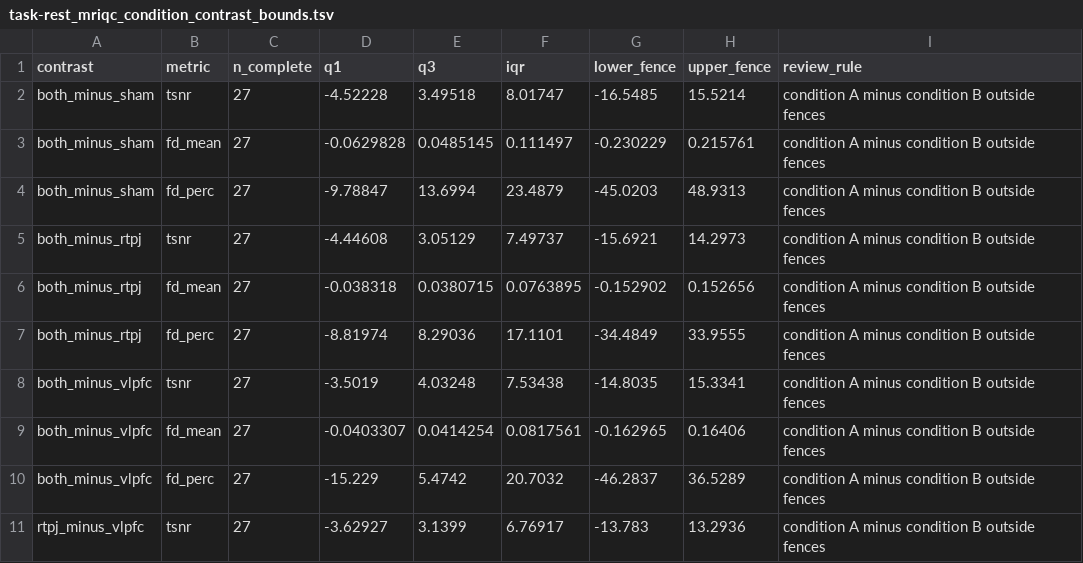
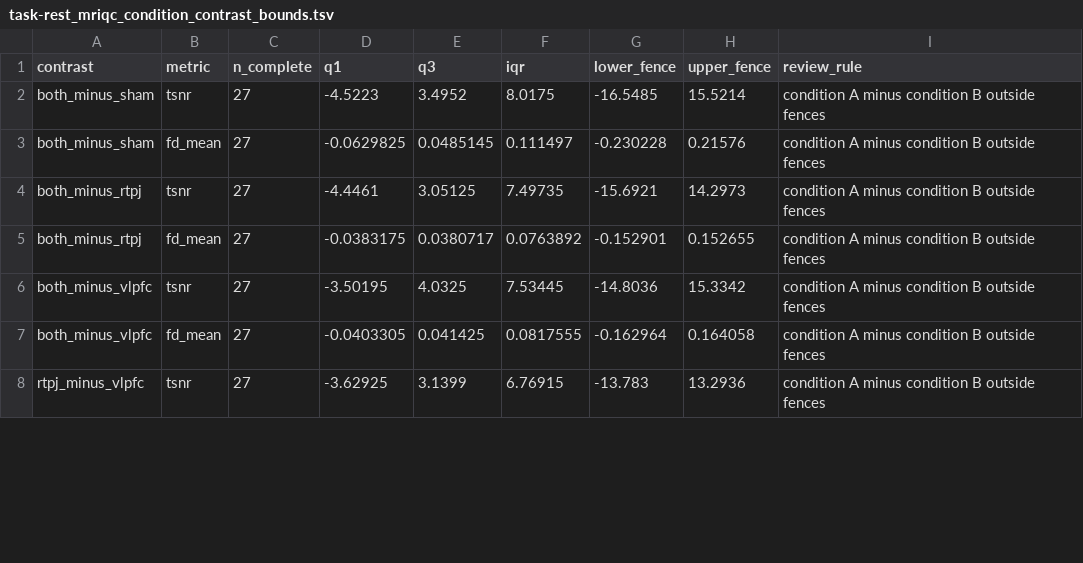
Before and after one commit to DVS-Lab/r21-rest, a TSV file: derivatives/qc/task-rest_mriqc_condition_contrast_bounds.tsv, drawn as a sheet; only a part is shown; the diff covers the shown part only.

```diff
--- a/derivatives/qc/task-rest_mriqc_condition_contrast_bounds.tsv
+++ b/derivatives/qc/task-rest_mriqc_condition_contrast_bounds.tsv
@@ -1,11 +1,8 @@
 contrast	metric	n_complete	q1	q3	iqr	lower_fence	upper_fence	review_rule
-both_minus_sham	tsnr	27	-4.52228	3.49518	8.01747	-16.5485	15.5214	condition A minus condition B outside fences
-both_minus_sham	fd_mean	27	-0.0629828	0.0485145	0.111497	-0.230229	0.215761	condition A minus condition B outside fences
-both_minus_sham	fd_perc	27	-9.78847	13.6994	23.4879	-45.0203	48.9313	condition A minus condition B outside fences
-both_minus_rtpj	tsnr	27	-4.44608	3.05129	7.49737	-15.6921	14.2973	condition A minus condition B outside fences
-both_minus_rtpj	fd_mean	27	-0.038318	0.0380715	0.0763895	-0.152902	0.152656	condition A minus condition B outside fences
-both_minus_rtpj	fd_perc	27	-8.81974	8.29036	17.1101	-34.4849	33.9555	condition A minus condition B outside fences
-both_minus_vlpfc	tsnr	27	-3.5019	4.03248	7.53438	-14.8035	15.3341	condition A minus condition B outside fences
-both_minus_vlpfc	fd_mean	27	-0.0403307	0.0414254	0.0817561	-0.162965	0.16406	condition A minus condition B outside fences
-both_minus_vlpfc	fd_perc	27	-15.229	5.4742	20.7032	-46.2837	36.5289	condition A minus condition B outside fences
-rtpj_minus_vlpfc	tsnr	27	-3.62927	3.1399	6.76917	-13.783	13.2936	condition A minus condition B outside fences
+both_minus_sham	tsnr	27	-4.5223	3.4952	8.0175	-16.5485	15.5214	condition A minus condition B outside fences
+both_minus_sham	fd_mean	27	-0.0629825	0.0485145	0.111497	-0.230228	0.21576	condition A minus condition B outside fences
+both_minus_rtpj	tsnr	27	-4.4461	3.05125	7.49735	-15.6921	14.2973	condition A minus condition B outside fences
+both_minus_rtpj	fd_mean	27	-0.0383175	0.0380717	0.0763892	-0.152901	0.152655	condition A minus condition B outside fences
+both_minus_vlpfc	tsnr	27	-3.50195	4.0325	7.53445	-14.8036	15.3342	condition A minus condition B outside fences
+both_minus_vlpfc	fd_mean	27	-0.0403305	0.041425	0.0817555	-0.162964	0.164058	condition A minus condition B outside fences
+rtpj_minus_vlpfc	tsnr	27	-3.62925	3.1399	6.76915	-13.783	13.2936	condition A minus condition B outside fences
```
Also changed, not shown: 4 removed rows and 27 edited cells elsewhere in this file, derivatives/qc/task-rest_mriqc_bounds.tsv, derivatives/qc/task-rest_mriqc_outliers.tsv, 17 other files.
